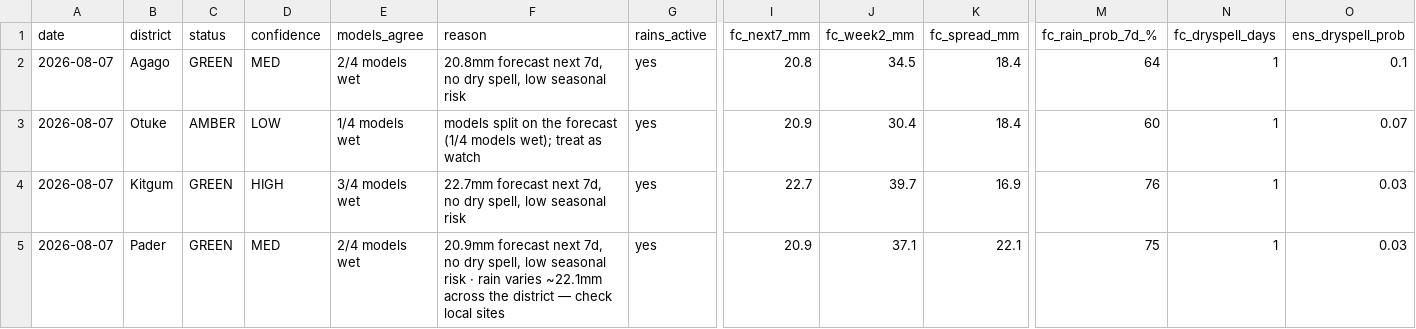
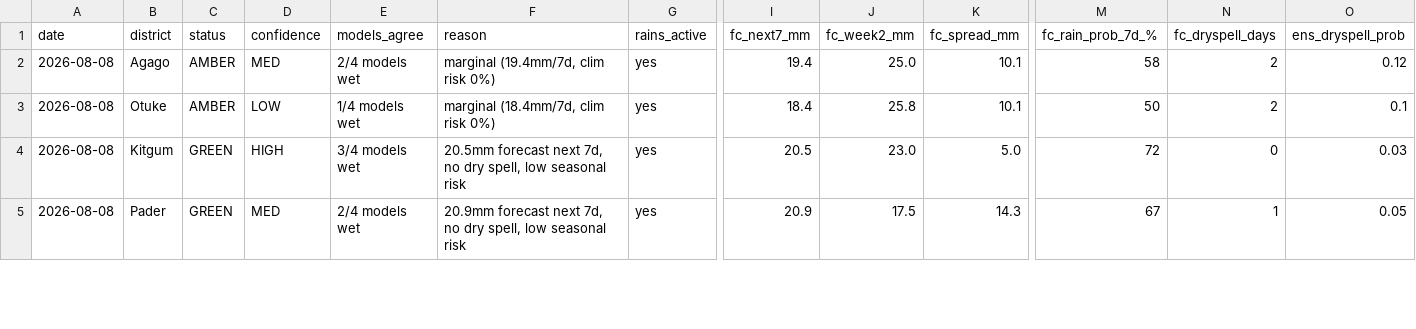
Before and after one commit to quinn-Uganda/planting-monitor, a CSV file: planting_monitor_out/status_today.csv, drawn as a sheet; only a part is shown, gaps mark what is left out; the diff covers the shown part only; the diff names each change by its address in the sheet, - before the commit and + after, or states it on an @@ line.

```diff
--- a/planting_monitor_out/status_today.csv
+++ b/planting_monitor_out/status_today.csv
-A2:A5 (date): 2026-08-07
+A2:A5 (date): 2026-08-08
-C2 (status): GREEN
+C2 (status): AMBER
-F2 (reason): 20.8mm forecast next 7d, no dry spell, low seasonal risk
+F2 (reason): marginal (19.4mm/7d, clim risk 0%)
-I2 (fc_next7_mm): 20.8
+I2 (fc_next7_mm): 19.4
-J2 (fc_week2_mm): 34.5
+J2 (fc_week2_mm): 25.0
-K2:K3 (fc_spread_mm): 18.4
+K2:K3 (fc_spread_mm): 10.1
-M2 (fc_rain_prob_7d_%): 64
+M2 (fc_rain_prob_7d_%): 58
-N2:N3 (fc_dryspell_days): 1
+N2:N3 (fc_dryspell_days): 2
-O2 (ens_dryspell_prob): 0.1
+O2 (ens_dryspell_prob): 0.12
-F3 (reason): models split on the forecast (1/4 models wet); treat as watch
+F3 (reason): marginal (18.4mm/7d, clim risk 0%)
-I3 (fc_next7_mm): 20.9
+I3 (fc_next7_mm): 18.4
-J3 (fc_week2_mm): 30.4
+J3 (fc_week2_mm): 25.8
-M3 (fc_rain_prob_7d_%): 60
+M3 (fc_rain_prob_7d_%): 50
-O3 (ens_dryspell_prob): 0.07
+O3 (ens_dryspell_prob): 0.1
-F4 (reason): 22.7mm forecast next…
+F4 (reason): 20.5mm forecast next…
-I4 (fc_next7_mm): 22.7
+I4 (fc_next7_mm): 20.5
-J4 (fc_week2_mm): 39.7
+J4 (fc_week2_mm): 23.0
-K4 (fc_spread_mm): 16.9
+K4 (fc_spread_mm): 5.0
-M4 (fc_rain_prob_7d_%): 76
+M4 (fc_rain_prob_7d_%): 72
-N4 (fc_dryspell_days): 1
+N4 (fc_dryspell_days): 0
-F5 (reason): …seasonal risk · rain varies ~22.1mm across the district — check local sites
+F5 (reason): …seasonal risk
-J5 (fc_week2_mm): 37.1
+J5 (fc_week2_mm): 17.5
-K5 (fc_spread_mm): 22.1
+K5 (fc_spread_mm): 14.3
-M5 (fc_rain_prob_7d_%): 75
+M5 (fc_rain_prob_7d_%): 67
-O5 (ens_dryspell_prob): 0.03
+O5 (ens_dryspell_prob): 0.05
```
Also changed, not shown: 143 edited cells elsewhere in this file, planting_monitor_out/history.csv, 5 other files.
